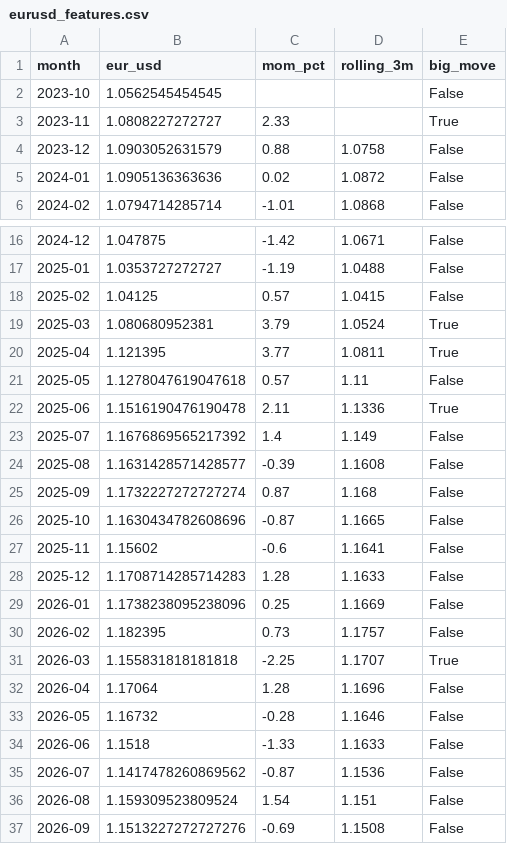
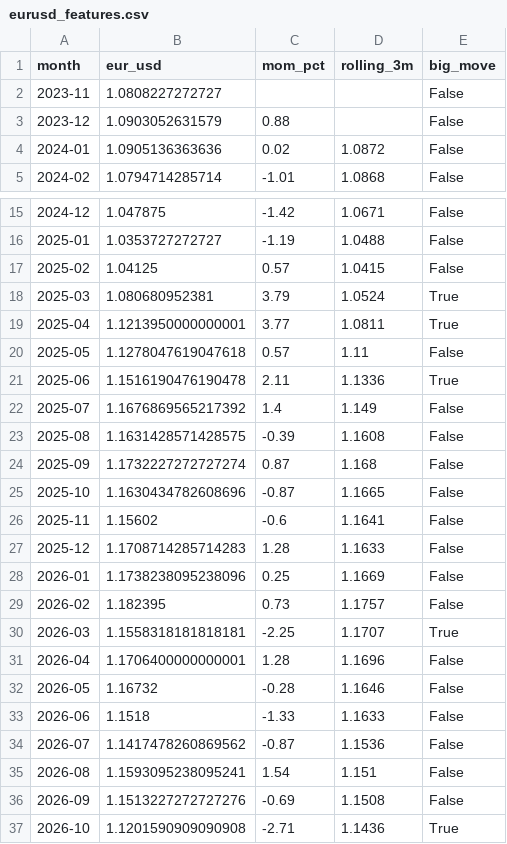
Before and after one commit to DayaoJin/api-pipeline-demo, a CSV file: data/processed/eurusd_features.csv, drawn as a sheet; only a part is shown, gaps mark what is left out.

```diff
--- a/data/processed/eurusd_features.csv
+++ b/data/processed/eurusd_features.csv
@@ -1,5 +1,4 @@
 month,eur_usd,mom_pct,rolling_3m,big_move
-2023-10,1.0562545454545,,,False
-2023-11,1.0808227272727,2.33,,True
-2023-12,1.0903052631579,0.88,1.0758,False
+2023-11,1.0808227272727,,,False
+2023-12,1.0903052631579,0.88,,False
 2024-01,1.0905136363636,0.02,1.0872,False
@@ -19,3 +18,3 @@ month,eur_usd,mom_pct,rolling_3m,big_move
 2025-03,1.080680952381,3.79,1.0524,True
-2025-04,1.121395,3.77,1.0811,True
+2025-04,1.1213950000000001,3.77,1.0811,True
 2025-05,1.1278047619047618,0.57,1.11,False
@@ -23,3 +22,3 @@ month,eur_usd,mom_pct,rolling_3m,big_move
 2025-07,1.1676869565217392,1.4,1.149,False
-2025-08,1.1631428571428577,-0.39,1.1608,False
+2025-08,1.1631428571428575,-0.39,1.1608,False
 2025-09,1.1732227272727274,0.87,1.168,False
@@ -30,4 +29,4 @@ month,eur_usd,mom_pct,rolling_3m,big_move
 2026-02,1.182395,0.73,1.1757,False
-2026-03,1.155831818181818,-2.25,1.1707,True
-2026-04,1.17064,1.28,1.1696,False
+2026-03,1.1558318181818181,-2.25,1.1707,True
+2026-04,1.1706400000000001,1.28,1.1696,False
 2026-05,1.16732,-0.28,1.1646,False
@@ -35,3 +34,4 @@ month,eur_usd,mom_pct,rolling_3m,big_move
 2026-07,1.1417478260869562,-0.87,1.1536,False
-2026-08,1.159309523809524,1.54,1.151,False
+2026-08,1.1593095238095241,1.54,1.151,False
 2026-09,1.1513227272727276,-0.69,1.1508,False
+2026-10,1.1201590909090908,-2.71,1.1436,True
```
Also changed, not shown: data/raw/eurusd_monthly.csv.
